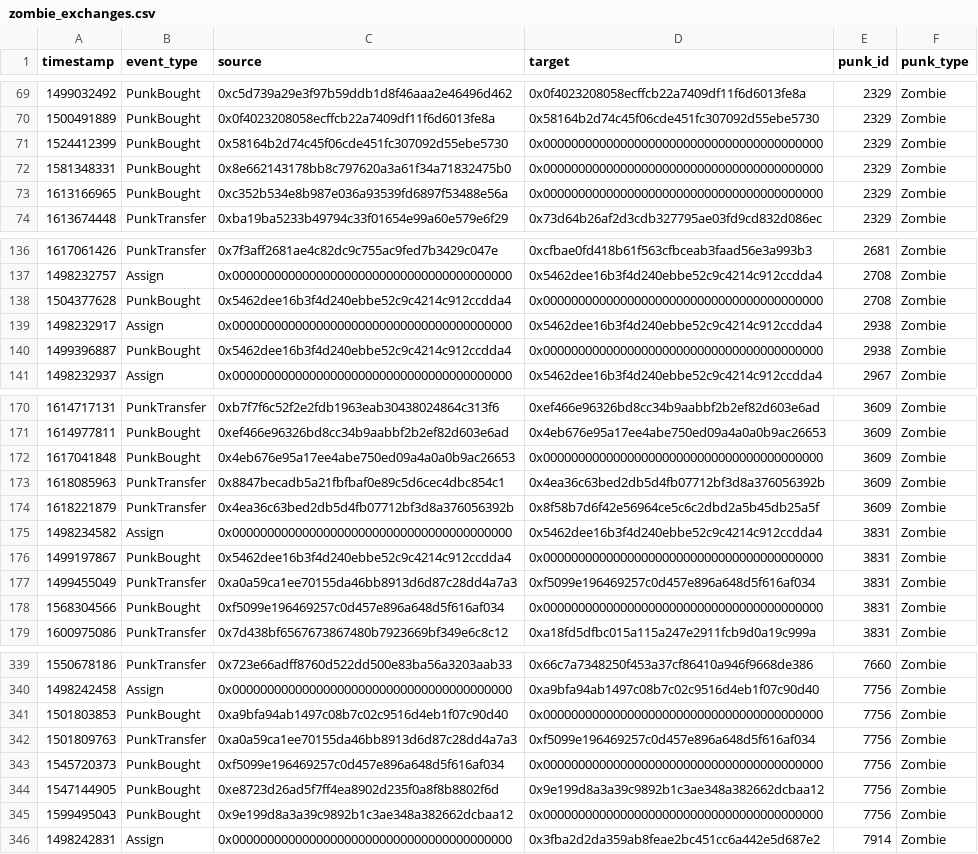
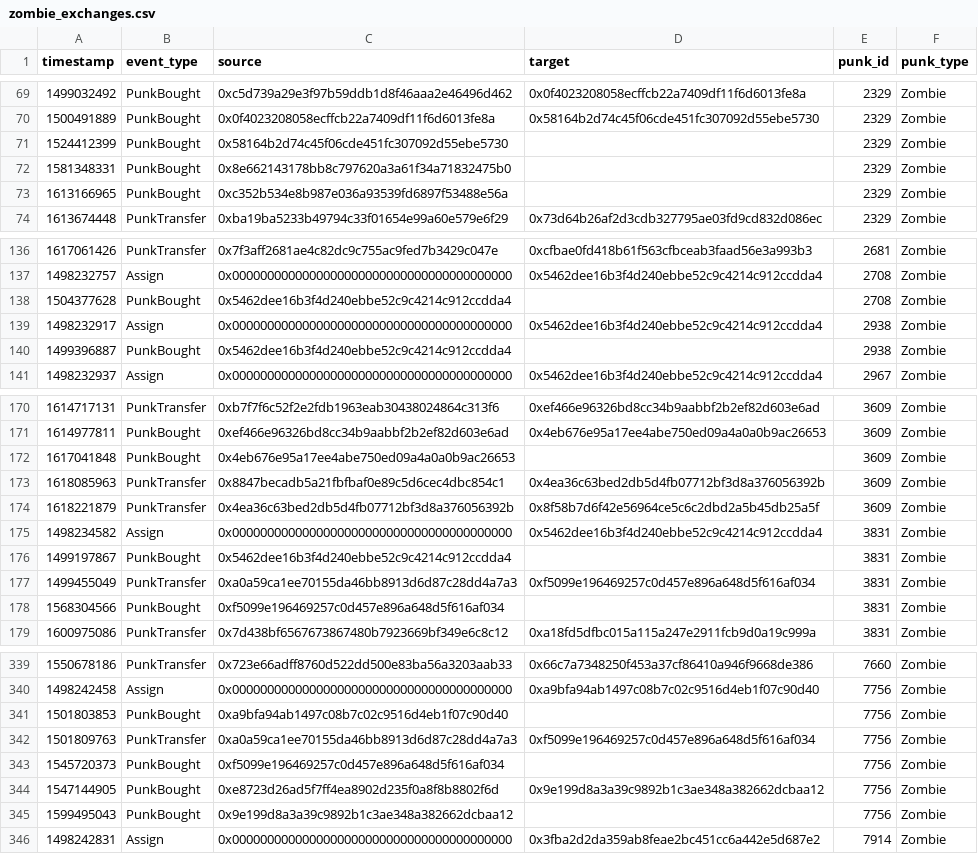
Before and after one commit to NorwegianGoat/cryptopunks_network_analysis, a CSV file: out/zombie_exchanges.csv, drawn as a sheet; only a part is shown, gaps mark what is left out; the diff covers the shown part only.

```diff
--- a/out/zombie_exchanges.csv
+++ b/out/zombie_exchanges.csv
@@ -70,5 +70,5 @@ timestamp,event_type,source,target,punk_id,punk_type
 1500491889,PunkBought,0x0f4023208058ecffcb22a7409df11f6d6013fe8a,0x58164b2d74c45f06cde451fc307092d55ebe5730,2329,Zombie
-1524412399,PunkBought,0x58164b2d74c45f06cde451fc307092d55ebe5730,0x0000000000000000000000000000000000000000,2329,Zombie
-1581348331,PunkBought,0x8e662143178bb8c797620a3a61f34a71832475b0,0x0000000000000000000000000000000000000000,2329,Zombie
-1613166965,PunkBought,0xc352b534e8b987e036a93539fd6897f53488e56a,0x0000000000000000000000000000000000000000,2329,Zombie
+1524412399,PunkBought,0x58164b2d74c45f06cde451fc307092d55ebe5730,,2329,Zombie
+1581348331,PunkBought,0x8e662143178bb8c797620a3a61f34a71832475b0,,2329,Zombie
+1613166965,PunkBought,0xc352b534e8b987e036a93539fd6897f53488e56a,,2329,Zombie
 1613674448,PunkTransfer,0xba19ba5233b49794c33f01654e99a60e579e6f29,0x73d64b26af2d3cdb327795ae03fd9cd832d086ec,2329,Zombie
@@ -137,5 +137,5 @@ timestamp,event_type,source,target,punk_id,punk_type
 1498232757,Assign,0x0000000000000000000000000000000000000000,0x5462dee16b3f4d240ebbe52c9c4214c912ccdda4,2708,Zombie
-1504377628,PunkBought,0x5462dee16b3f4d240ebbe52c9c4214c912ccdda4,0x0000000000000000000000000000000000000000,2708,Zombie
+1504377628,PunkBought,0x5462dee16b3f4d240ebbe52c9c4214c912ccdda4,,2708,Zombie
 1498232917,Assign,0x0000000000000000000000000000000000000000,0x5462dee16b3f4d240ebbe52c9c4214c912ccdda4,2938,Zombie
-1499396887,PunkBought,0x5462dee16b3f4d240ebbe52c9c4214c912ccdda4,0x0000000000000000000000000000000000000000,2938,Zombie
+1499396887,PunkBought,0x5462dee16b3f4d240ebbe52c9c4214c912ccdda4,,2938,Zombie
 1498232937,Assign,0x0000000000000000000000000000000000000000,0x5462dee16b3f4d240ebbe52c9c4214c912ccdda4,2967,Zombie
@@ -171,3 +171,3 @@ timestamp,event_type,source,target,punk_id,punk_type
 1614977811,PunkBought,0xef466e96326bd8cc34b9aabbf2b2ef82d603e6ad,0x4eb676e95a17ee4abe750ed09a4a0a0b9ac26653,3609,Zombie
-1617041848,PunkBought,0x4eb676e95a17ee4abe750ed09a4a0a0b9ac26653,0x0000000000000000000000000000000000000000,3609,Zombie
+1617041848,PunkBought,0x4eb676e95a17ee4abe750ed09a4a0a0b9ac26653,,3609,Zombie
 1618085963,PunkTransfer,0x8847becadb5a21fbfbaf0e89c5d6cec4dbc854c1,0x4ea36c63bed2db5d4fb07712bf3d8a376056392b,3609,Zombie
@@ -175,5 +175,5 @@ timestamp,event_type,source,target,punk_id,punk_type
 1498234582,Assign,0x0000000000000000000000000000000000000000,0x5462dee16b3f4d240ebbe52c9c4214c912ccdda4,3831,Zombie
-1499197867,PunkBought,0x5462dee16b3f4d240ebbe52c9c4214c912ccdda4,0x0000000000000000000000000000000000000000,3831,Zombie
+1499197867,PunkBought,0x5462dee16b3f4d240ebbe52c9c4214c912ccdda4,,3831,Zombie
 1499455049,PunkTransfer,0xa0a59ca1ee70155da46bb8913d6d87c28dd4a7a3,0xf5099e196469257c0d457e896a648d5f616af034,3831,Zombie
-1568304566,PunkBought,0xf5099e196469257c0d457e896a648d5f616af034,0x0000000000000000000000000000000000000000,3831,Zombie
+1568304566,PunkBought,0xf5099e196469257c0d457e896a648d5f616af034,,3831,Zombie
 1600975086,PunkTransfer,0x7d438bf6567673867480b7923669bf349e6c8c12,0xa18fd5dfbc015a115a247e2911fcb9d0a19c999a,3831,Zombie
@@ -340,7 +340,7 @@ timestamp,event_type,source,target,punk_id,punk_type
 1498242458,Assign,0x0000000000000000000000000000000000000000,0xa9bfa94ab1497c08b7c02c9516d4eb1f07c90d40,7756,Zombie
-1501803853,PunkBought,0xa9bfa94ab1497c08b7c02c9516d4eb1f07c90d40,0x0000000000000000000000000000000000000000,7756,Zombie
+1501803853,PunkBought,0xa9bfa94ab1497c08b7c02c9516d4eb1f07c90d40,,7756,Zombie
 1501809763,PunkTransfer,0xa0a59ca1ee70155da46bb8913d6d87c28dd4a7a3,0xf5099e196469257c0d457e896a648d5f616af034,7756,Zombie
-1545720373,PunkBought,0xf5099e196469257c0d457e896a648d5f616af034,0x0000000000000000000000000000000000000000,7756,Zombie
+1545720373,PunkBought,0xf5099e196469257c0d457e896a648d5f616af034,,7756,Zombie
 1547144905,PunkBought,0xe8723d26ad5f7ff4ea8902d235f0a8f8b8802f6d,0x9e199d8a3a39c9892b1c3ae348a382662dcbaa12,7756,Zombie
-1599495043,PunkBought,0x9e199d8a3a39c9892b1c3ae348a382662dcbaa12,0x0000000000000000000000000000000000000000,7756,Zombie
+1599495043,PunkBought,0x9e199d8a3a39c9892b1c3ae348a382662dcbaa12,,7756,Zombie
 1498242831,Assign,0x0000000000000000000000000000000000000000,0x3fba2d2da359ab8feae2bc451cc6a442e5d687e2,7914,Zombie
```
Also changed, not shown: 32 edited cells elsewhere in this file, out/alien_exchanges.csv, out/ape_exchanges.csv, 3 other files.
